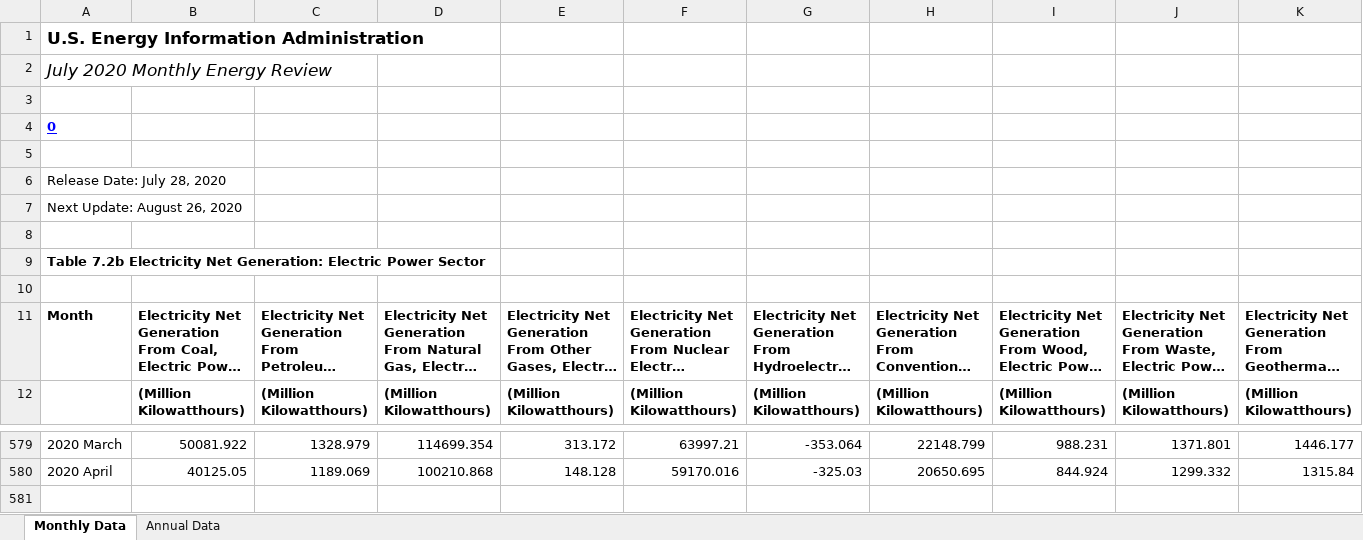
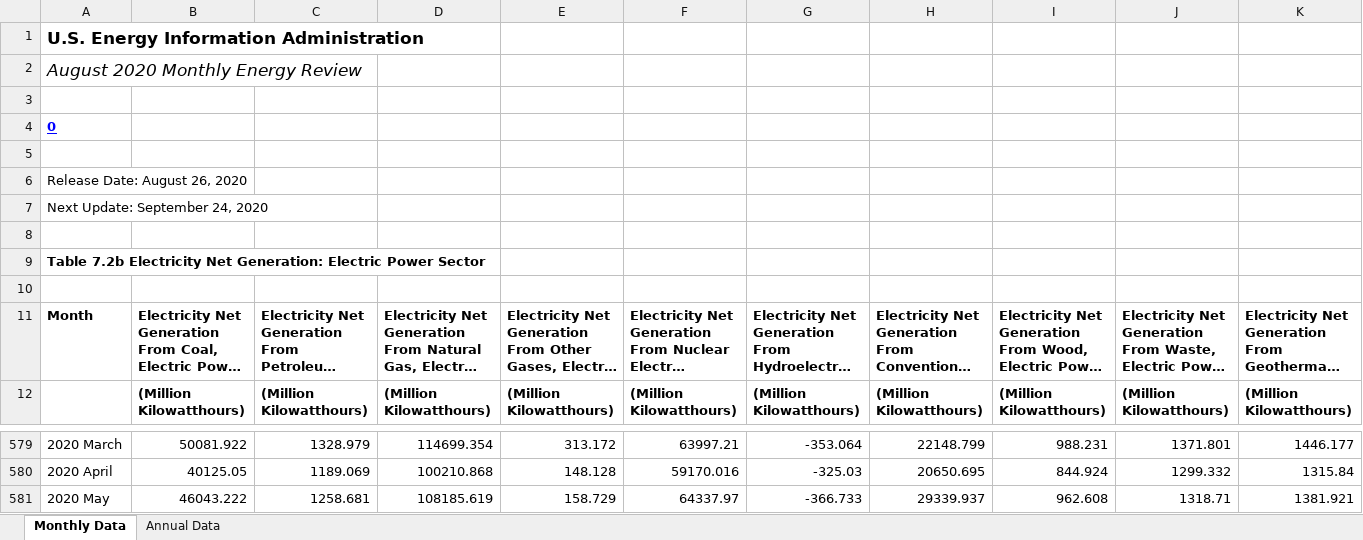
Before and after one commit to S3researchUSC/ene505-figures, an Excel workbook: data/Table_7.2b_Electricity_Net_Generation__Electric_Power_Sector.xlsx, sheet Monthly Data, drawn as a sheet; only a part is shown, gaps mark what is left out; long unchanged cells end in …; values as stored, in another font and other column widths than the file's, no borders; rows hold the shown columns only; the diff names each change by its address in the sheet, - before the commit and + after, or states it on an @@ line.

```diff
--- a/data/Table_7.2b_Electricity_Net_Generation__Electric_Power_Sector.xlsx (sheet Monthly Data)
+++ b/data/Table_7.2b_Electricity_Net_Generation__Electric_Power_Sector.xlsx (sheet Monthly Data)
-A2: July 2020 Monthly Energy Review
+A2: August 2020 Monthly Energy Review
-A6: Release Date: July 28, 2020
+A6: Release Date: August 26, 2020
-A7: Next Update: August 26, 2020
+A7: Next Update: September 24, 2020
+row 581: 2020 May | 46043.222 | 1258.681 | 108185.619 | 158.729 | 64337.97 | -366.733 | 29339.937 | 962.608 | 1318.71 | 1381.921
```
Also changed, not shown: sheet Annual Data, data/Table_7.2a_Electricity_Net_Generation__Total_(All_Sectors).xlsx.
